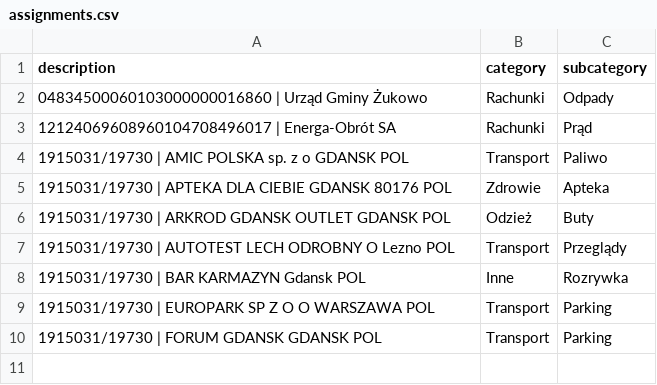
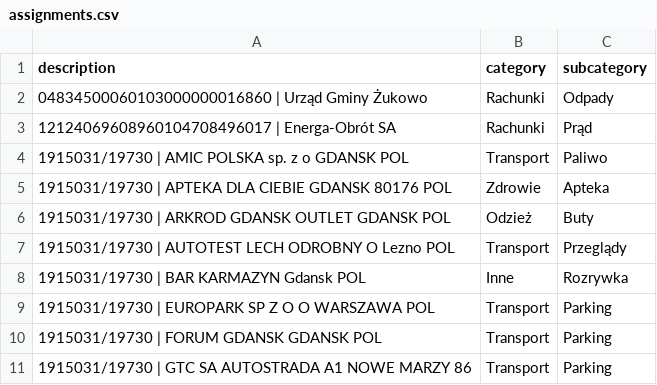
Before and after one commit to patrykkaminiecki/KategoryzatorTransakcjiWeb, a CSV file: assignments.csv, drawn as a sheet; the diff names each change by its address in the sheet, - before the commit and + after, or states it on an @@ line.

Commit message:
Update assignments.csv - 2025-07-18 11:51:25

```diff
--- a/assignments.csv
+++ b/assignments.csv
+row 11: 1915031/19730 | GTC SA AUTOSTRADA A1 NOWE MARZY 86 | Transport | Parking
```
